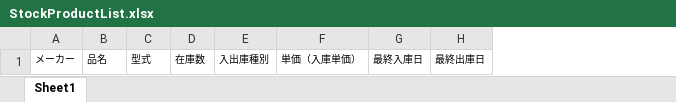
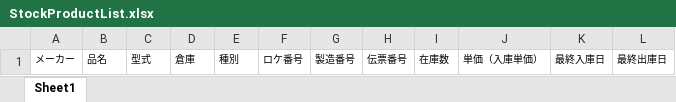
Before and after one commit to joyballonline/his_vb, an Excel workbook: src/HanbaiKanri/HanbaiKanri/bin/BaseXls/StockProductList.xlsx, sheet Sheet1, drawn as a sheet; values as stored, in another font and other column widths than the file's, no borders; removed rows and columns are numbered as before the commit, all else as after; the diff names each change by its address in the sheet, - before the commit and + after, or states it on an @@ line.

```diff
--- a/src/HanbaiKanri/HanbaiKanri/bin/BaseXls/StockProductList.xlsx (sheet Sheet1)
+++ b/src/HanbaiKanri/HanbaiKanri/bin/BaseXls/StockProductList.xlsx (sheet Sheet1)
+column D, row 1: 倉庫
+column E, row 1: 種別
+column F, row 1: ロケ番号
+column G, row 1: 製造番号
+column H, row 1: 伝票番号
-column E, row 1: 入出庫種別
```
Also changed, not shown: 5 other files.
